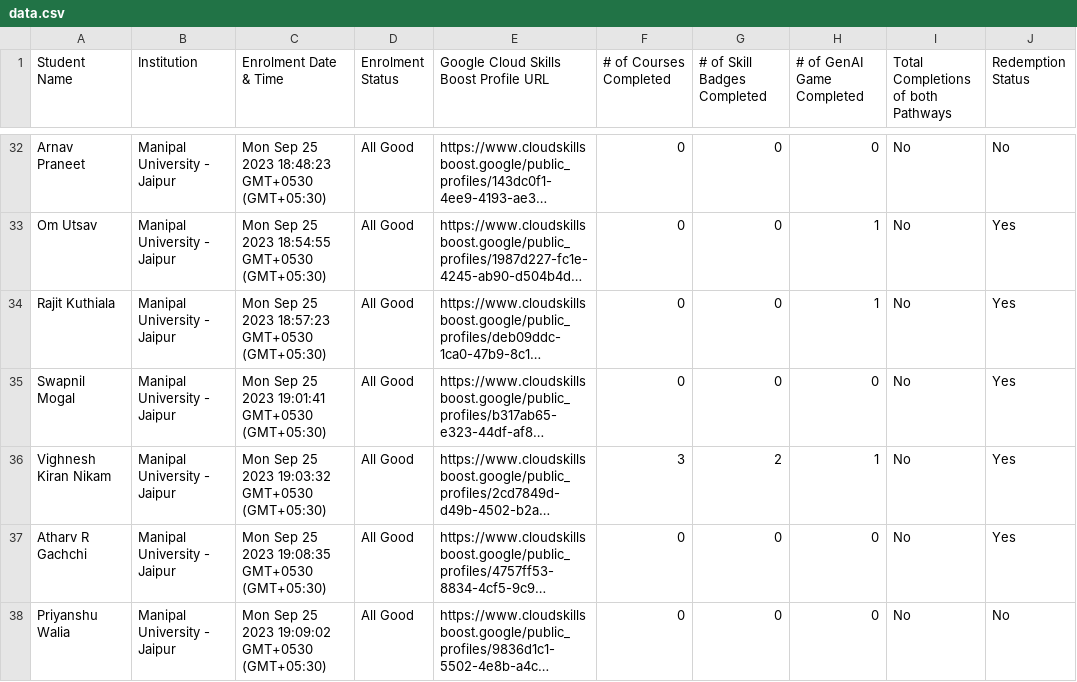
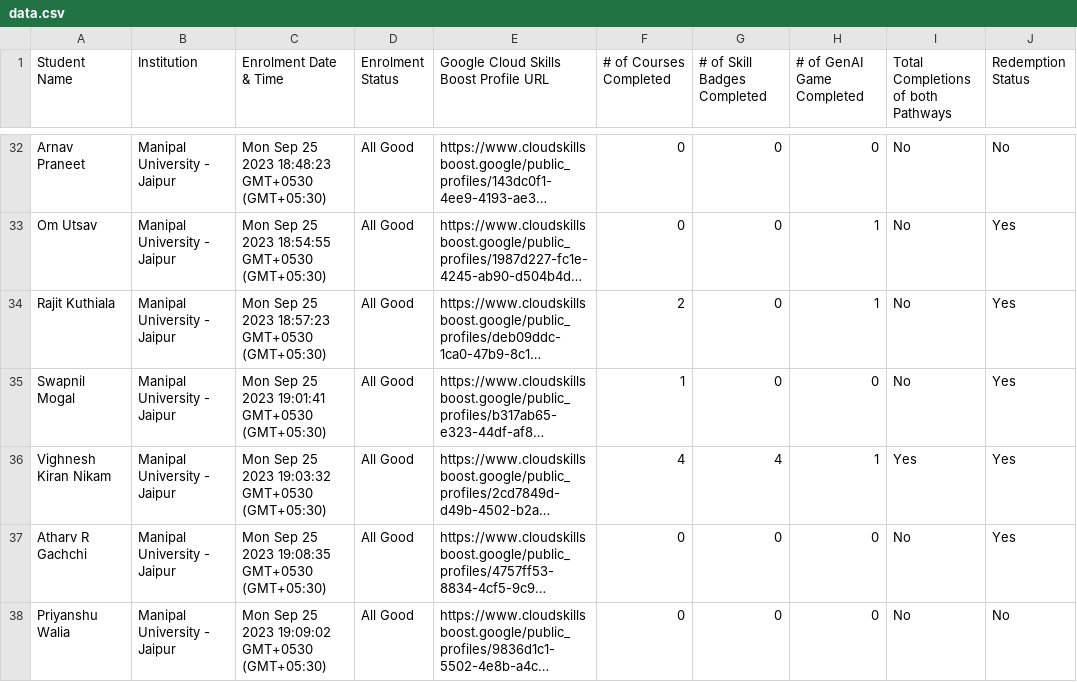
Before and after one commit to GDSC-Manipal-University-Jaipur/30-Days-of-Google-Cloud---MUJ, a CSV file: data.csv, drawn as a sheet; only a part is shown, gaps mark what is left out; long unchanged cells end in …; the diff covers the shown part only; the diff names each change by its address in the sheet, - before the commit and + after, or states it on an @@ line.

```diff
--- a/data.csv
+++ b/data.csv
-F34 (# of Courses Completed): 0
+F34 (# of Courses Completed): 2
-F35 (# of Courses Completed): 0
+F35 (# of Courses Completed): 1
-F36 (# of Courses Completed): 3
+F36 (# of Courses Completed): 4
-G36 (# of Skill Badges Completed): 2
+G36 (# of Skill Badges Completed): 4
-I36: No
+I36: Yes
```
Also changed, not shown: 36 edited cells elsewhere in this file, 1 other file.
